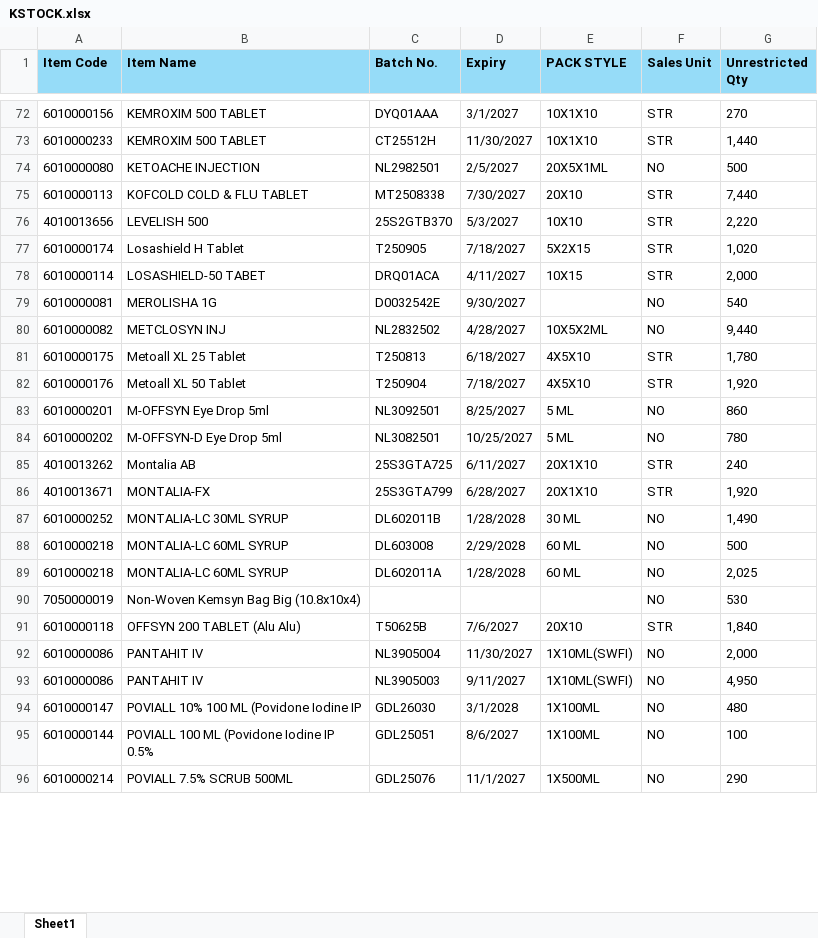
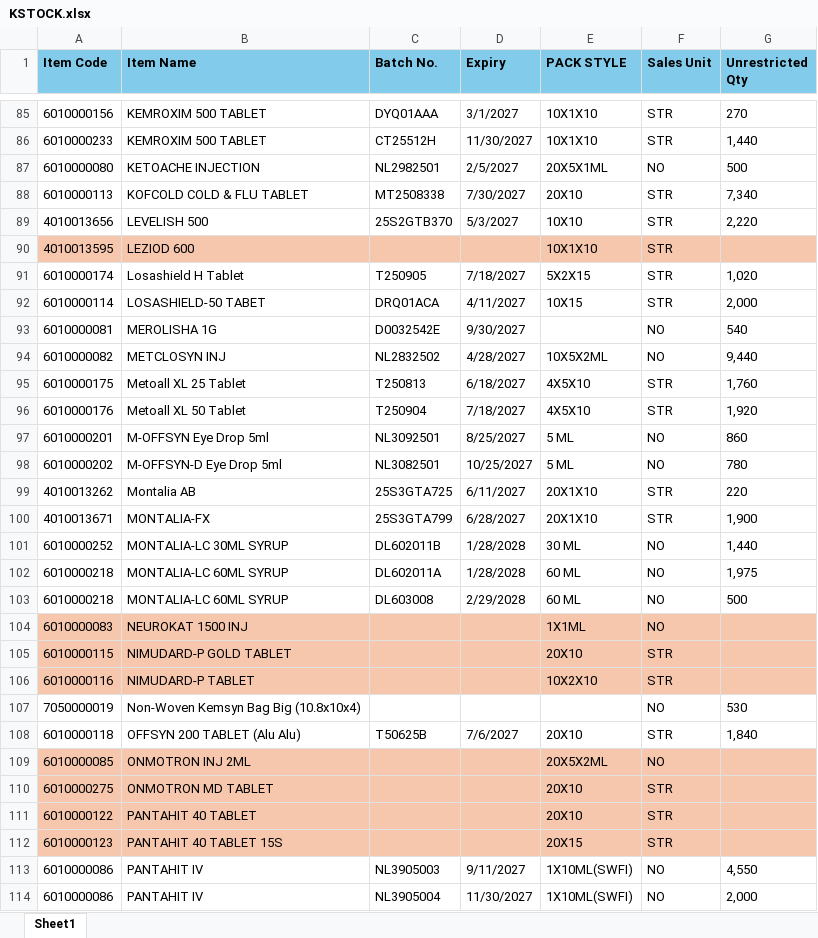
Before and after one commit to ishwarpharma/kemsyn, an Excel workbook: KSTOCK.xlsx, sheet Sheet1, drawn as a sheet; only a part is shown, gaps mark what is left out; the shorter side is filled out with more unchanged rows; values as stored, in another font and other column widths than the file's, no borders; removed rows and columns are numbered as before the commit, all else as after; the diff covers the shown part only; the diff names each change by its address in the sheet, - before the commit and + after, or states it on an @@ line.

Commit message:
Add files via upload

```diff
--- a/KSTOCK.xlsx (sheet Sheet1)
+++ b/KSTOCK.xlsx (sheet Sheet1)
-G88 (Unrestricted Qty): 7,440
+G88 (Unrestricted Qty): 7,340
+row 90: 4010013595 | LEZIOD 600 |  |  | 10X1X10 | STR
-G95 (Unrestricted Qty): 1,780
+G95 (Unrestricted Qty): 1,760
-G99 (Unrestricted Qty): 240
+G99 (Unrestricted Qty): 220
-G100 (Unrestricted Qty): 1,920
+G100 (Unrestricted Qty): 1,900
-G101 (Unrestricted Qty): 1,490
+G101 (Unrestricted Qty): 1,440
+row 102: 6010000218 | MONTALIA-LC 60ML SYRUP | DL602011A | 1/28/2028 | 60 ML | NO | 1,975
-row 89: 6010000218 | MONTALIA-LC 60ML SYRUP | DL602011A | 1/28/2028 | 60 ML | NO | 2,025
+row 104: 6010000083 | NEUROKAT 1500 INJ |  |  | 1X1ML | NO
+row 105: 6010000115 | NIMUDARD-P GOLD TABLET |  |  | 20X10 | STR
+row 106: 6010000116 | NIMUDARD-P TABLET |  |  | 10X2X10 | STR
+row 109: 6010000085 | ONMOTRON INJ 2ML |  |  | 20X5X2ML | NO
+row 110: 6010000275 | ONMOTRON MD TABLET |  |  | 20X10 | STR
+row 111: 6010000122 | PANTAHIT 40 TABLET |  |  | 20X10 | STR
+row 112: 6010000123 | PANTAHIT 40 TABLET 15S |  |  | 20X15 | STR
+row 113: 6010000086 | PANTAHIT IV | NL3905003 | 9/11/2027 | 1X10ML(SWFI) | NO | 4,550
-row 93: 6010000086 | PANTAHIT IV | NL3905003 | 9/11/2027 | 1X10ML(SWFI) | NO | 4,950
```
Also changed, not shown: 34 added rows, 1 removed row, 8 moved rows, 22 edited cells and cell formats elsewhere in this sheet.
